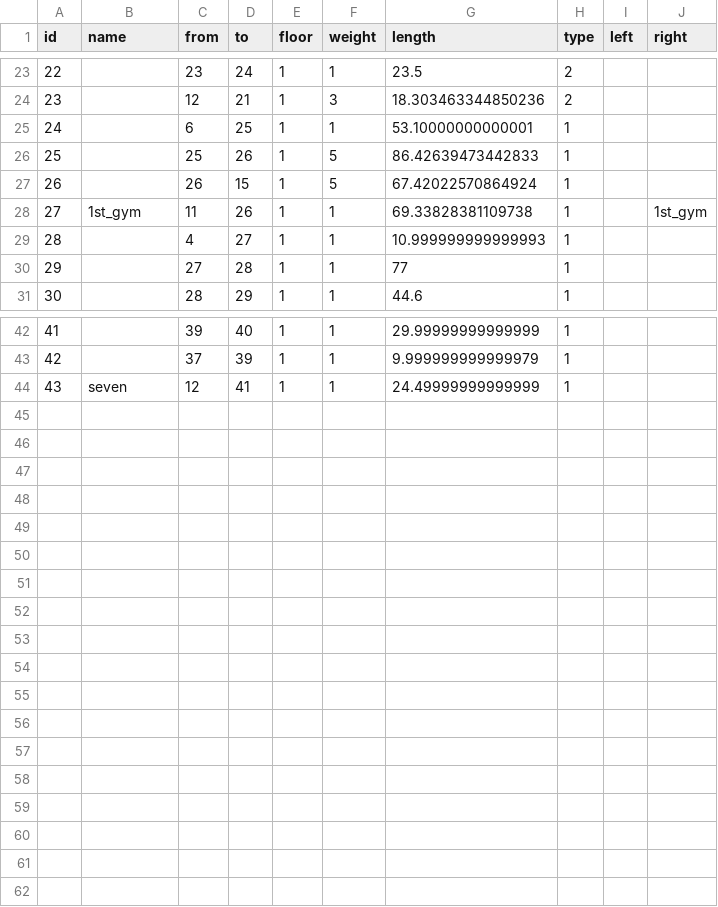
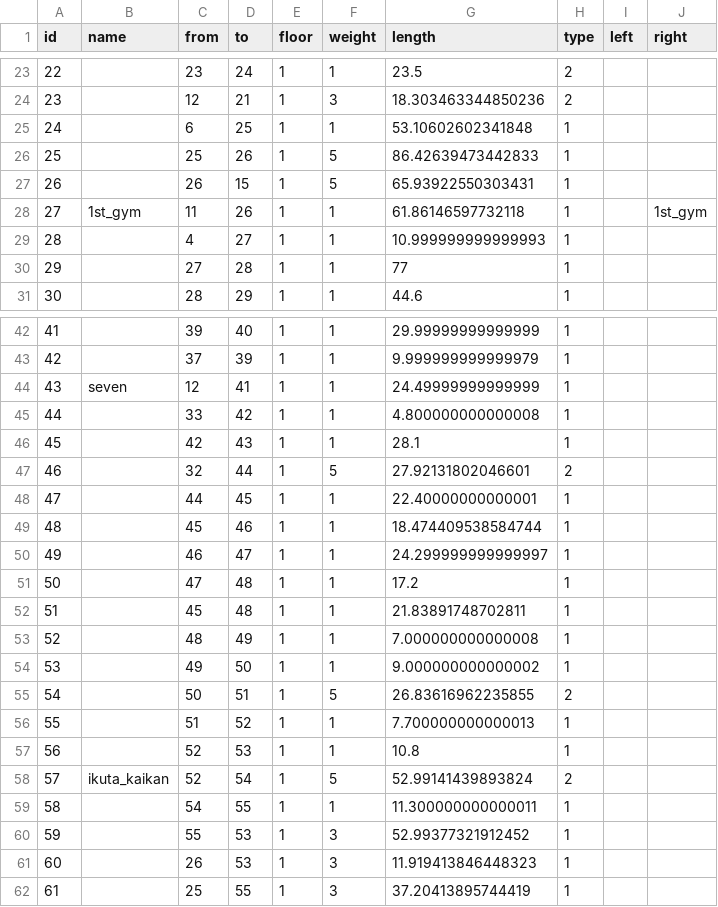
Before and after one commit to SenARMapOrg/SenARMapProject_2026, a CSV file: data/global_edge.csv, drawn as a sheet; only a part is shown, gaps mark what is left out; the diff covers the shown part only.

Commit message:
【変更】スプレッドシート上からPush (実行者: 1051)

```diff
--- a/data/global_edge.csv
+++ b/data/global_edge.csv
@@ -24,6 +24,6 @@ id,name,from,to,floor,weight,length,type,left,right
 23,,12,21,1,3,18.303463344850236,2,,
-24,,6,25,1,1,53.10000000000001,1,,
+24,,6,25,1,1,53.10602602341848,1,,
 25,,25,26,1,5,86.42639473442833,1,,
-26,,26,15,1,5,67.42022570864924,1,,
-27,1st_gym,11,26,1,1,69.33828381109738,1,,1st_gym
+26,,26,15,1,5,65.93922550303431,1,,
+27,1st_gym,11,26,1,1,61.86146597732118,1,,1st_gym
 28,,4,27,1,1,10.999999999999993,1,,
@@ -44 +44,19 @@ id,name,from,to,floor,weight,length,type,left,right
 43,seven,12,41,1,1,24.49999999999999,1,,
+44,,33,42,1,1,4.800000000000008,1,,
+45,,42,43,1,1,28.1,1,,
+46,,32,44,1,5,27.92131802046601,2,,
+47,,44,45,1,1,22.40000000000001,1,,
+48,,45,46,1,1,18.474409538584744,1,,
+49,,46,47,1,1,24.299999999999997,1,,
+50,,47,48,1,1,17.2,1,,
+51,,45,48,1,1,21.83891748702811,1,,
+52,,48,49,1,1,7.000000000000008,1,,
+53,,49,50,1,1,9.000000000000002,1,,
+54,,50,51,1,5,26.83616962235855,2,,
+55,,51,52,1,1,7.700000000000013,1,,
+56,,52,53,1,1,10.8,1,,
+57,ikuta_kaikan,52,54,1,5,52.99141439893824,2,,
+58,,54,55,1,1,11.300000000000011,1,,
+59,,55,53,1,3,52.99377321912452,1,,
+60,,26,53,1,3,11.919413846448323,1,,
+61,,25,55,1,3,37.20413895744419,1,,
```
Also changed, not shown: 3 edited cells elsewhere in this file.
